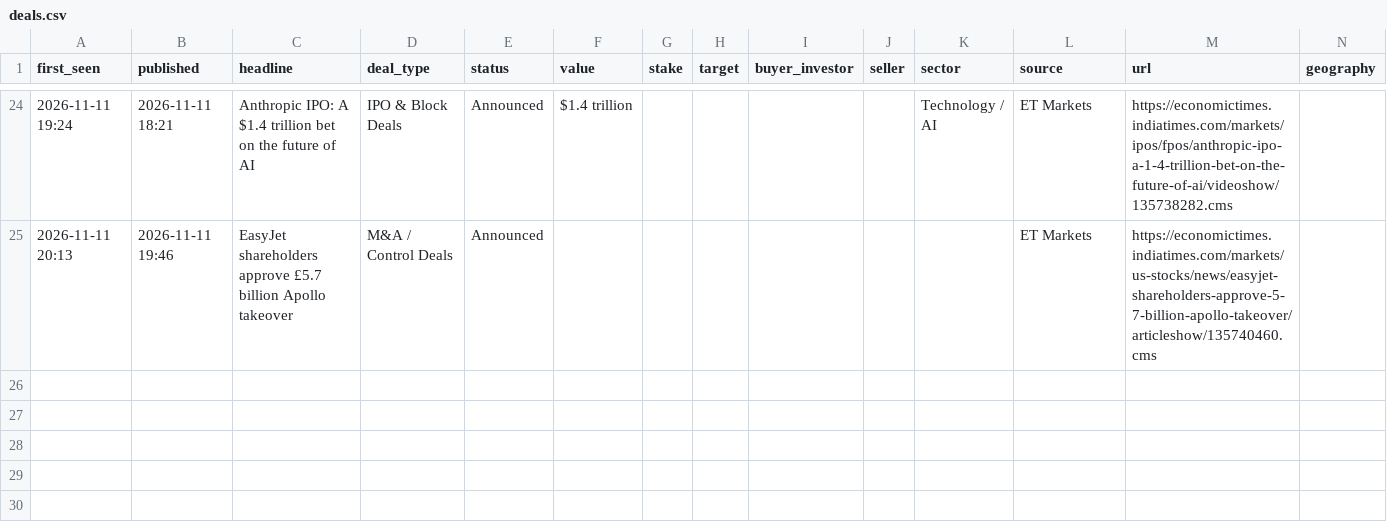
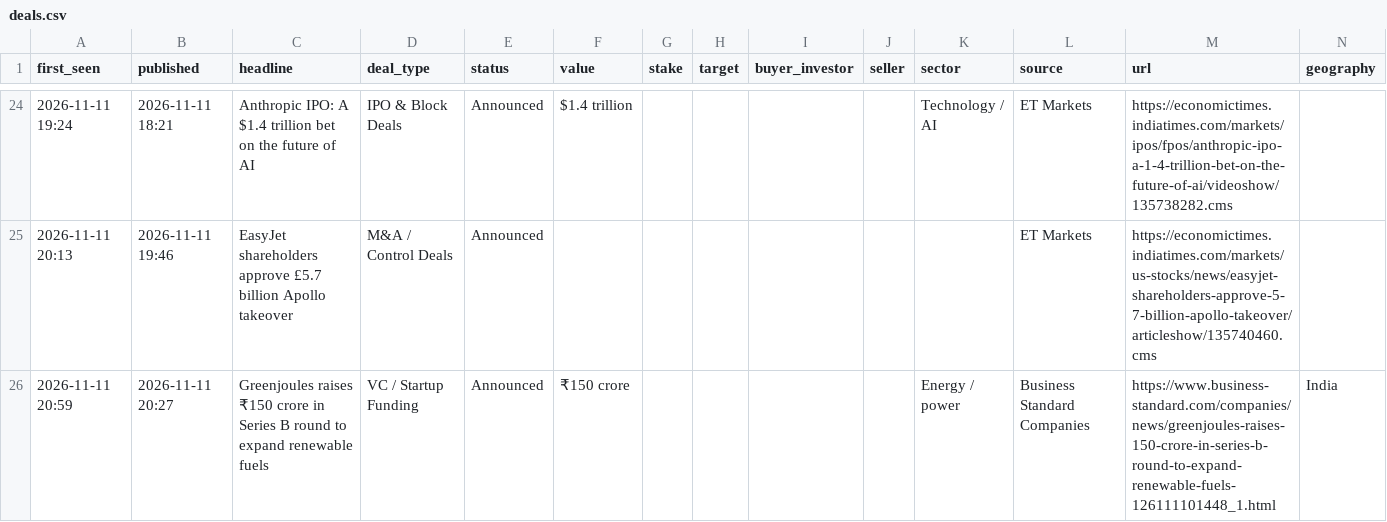
Before and after one commit to aarreev12342/morning-brief, a CSV file: data/deals.csv, drawn as a sheet; only a part is shown, gaps mark what is left out; rows hold the shown columns only; the diff names each change by its address in the sheet, - before the commit and + after, or states it on an @@ line.

Commit message:
Update deal log

```diff
--- a/data/deals.csv
+++ b/data/deals.csv
+row 26: 2026-11-11 20:59 | 2026-11-11 20:27 | Greenjoules raises ₹150 crore in Series B round to expand renewable fuels | VC / Startup Funding | Announced | ₹150 crore |  |  |  |  | Energy / power | Business Standard Companies | https://www.business-standard.com/companies/news/greenjoules-raises-150-crore-in-series-b-round-to-expand-renewable-fuels-126111101448_1.html | India
```
Also changed, not shown: data/pitchbook_style_deals.csv.
